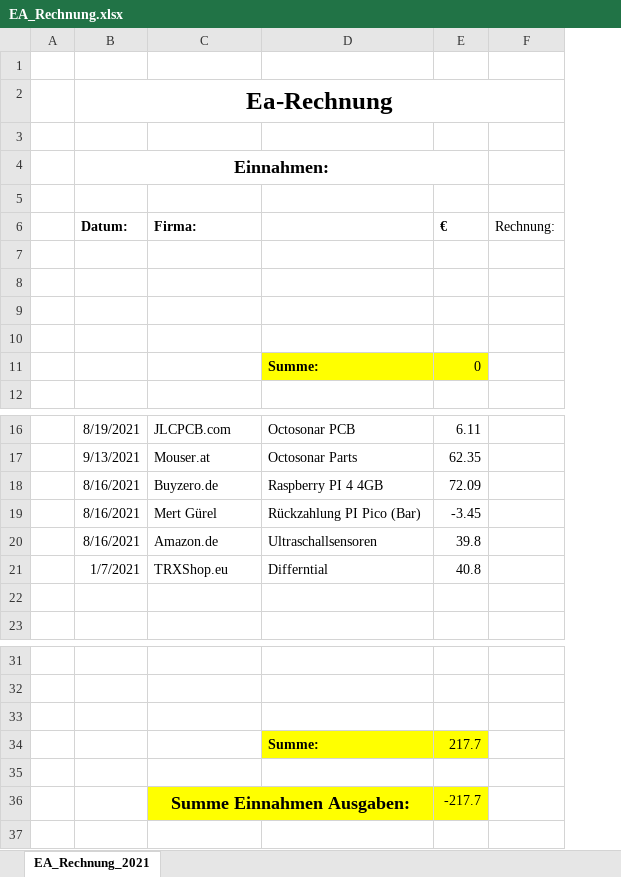
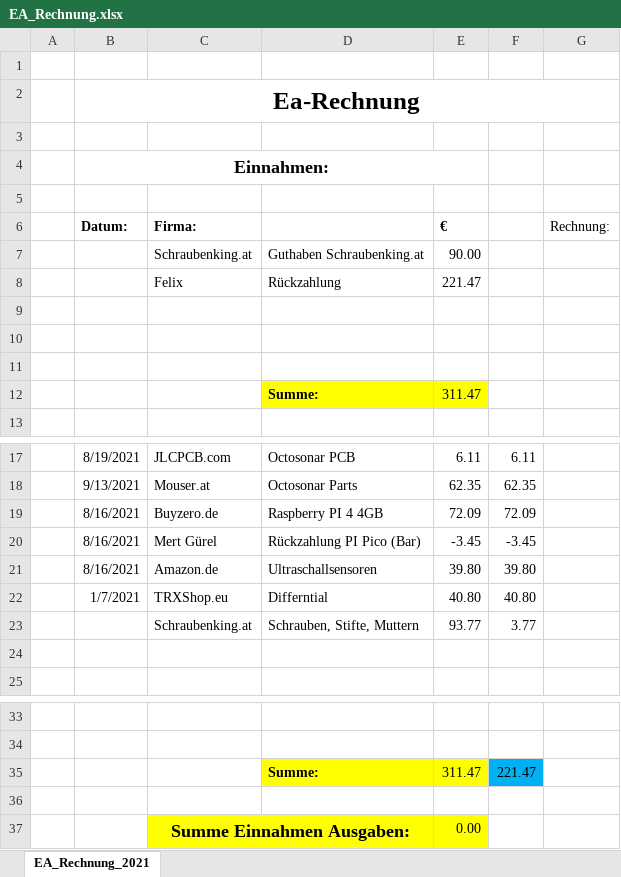
Before and after one commit to unlegitGurke/RC-Car, an Excel workbook: EA_Rechnung.xlsx, sheet EA_Rechnung_2021, drawn as a sheet; only a part is shown, gaps mark what is left out; values as stored, in another font and other column widths than the file's, no borders; charts and pictures not drawn; removed rows and columns are numbered as before the commit, all else as after; the diff names each change by its address in the sheet, - before the commit and + after, or states it on an @@ line.

```diff
--- a/EA_Rechnung.xlsx (sheet EA_Rechnung_2021)
+++ b/EA_Rechnung.xlsx (sheet EA_Rechnung_2021)
+column F, rows 17-22: 6.11 | 62.35 | 72.09 | -3.45 | 39.80 | 40.80
+row 7:  |  | Schraubenking.at | Guthaben Schraubenking.at | 90.00
+row 8:  |  | Felix | Rückzahlung | 221.47
-row 12: (empty)
+row 12:  |  |  | Summe: | 311.47
-D12:E12 fill: none
+D12:E12 fill: #FFFF00
-row 11:  |  |  | Summe: | 0
-E21: 39.8
+E21: 39.80
-E22: 40.8
+E22: 40.80
+row 23:  |  | Schraubenking.at | Schrauben, Stifte, Muttern | 93.77 | 3.77
+row 35:  |  |  | Summe: | 311.47 | 221.47
-row 34:  |  |  | Summe: | 217.7
-row 37: (empty)
+row 37:  |  | Summe Einnahmen Ausgaben: |  | 0.00
-C37:E37 fill: none
+C37:E37 fill: #FFFF00
+C37:D37 merged
-row 36:  |  | Summe Einnahmen Ausgaben: |  | -217.7
```
Also changed, not shown: charts or pictures, 15 other files.
